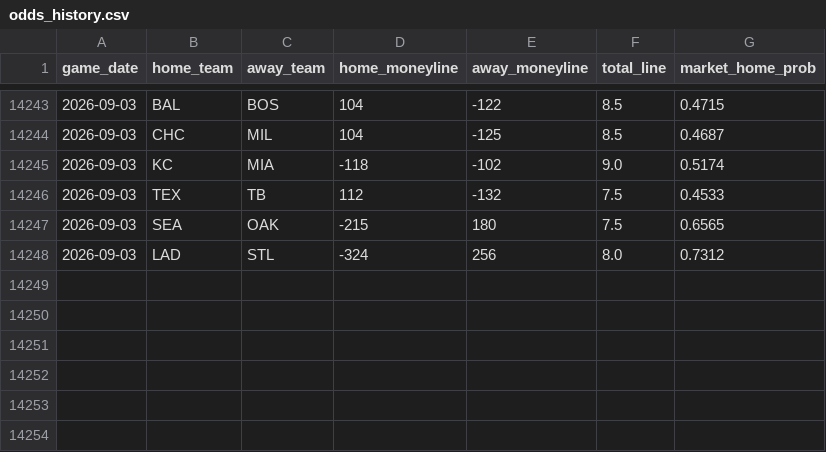
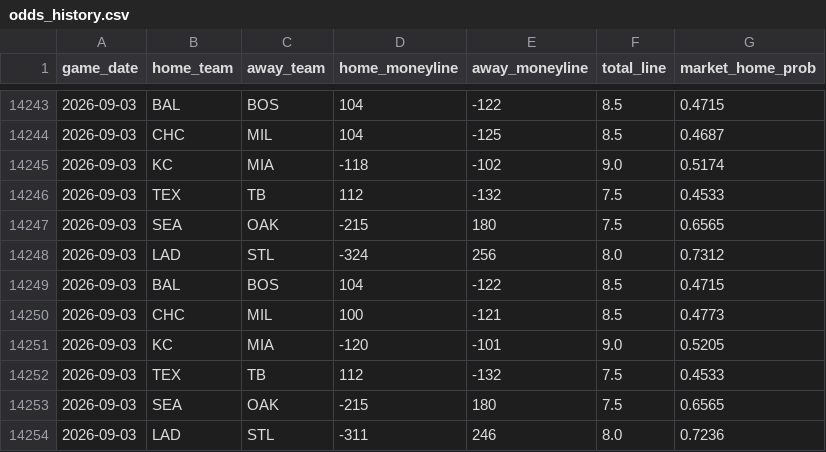
Before and after one commit to gigadon/Thats-Baseball, a CSV file: data/odds_history.csv, drawn as a sheet; only a part is shown, gaps mark what is left out.

```diff
--- a/data/odds_history.csv
+++ b/data/odds_history.csv
@@ -14248 +14248,7 @@ game_date,home_team,away_team,home_moneyline,away_moneyline,total_line,market_ho
 2026-09-03,LAD,STL,-324,256,8.0,0.7312
+2026-09-03,BAL,BOS,104,-122,8.5,0.4715
+2026-09-03,CHC,MIL,100,-121,8.5,0.4773
+2026-09-03,KC,MIA,-120,-101,9.0,0.5205
+2026-09-03,TEX,TB,112,-132,7.5,0.4533
+2026-09-03,SEA,OAK,-215,180,7.5,0.6565
+2026-09-03,LAD,STL,-311,246,8.0,0.7236
```
Also changed, not shown: 3 other files.
